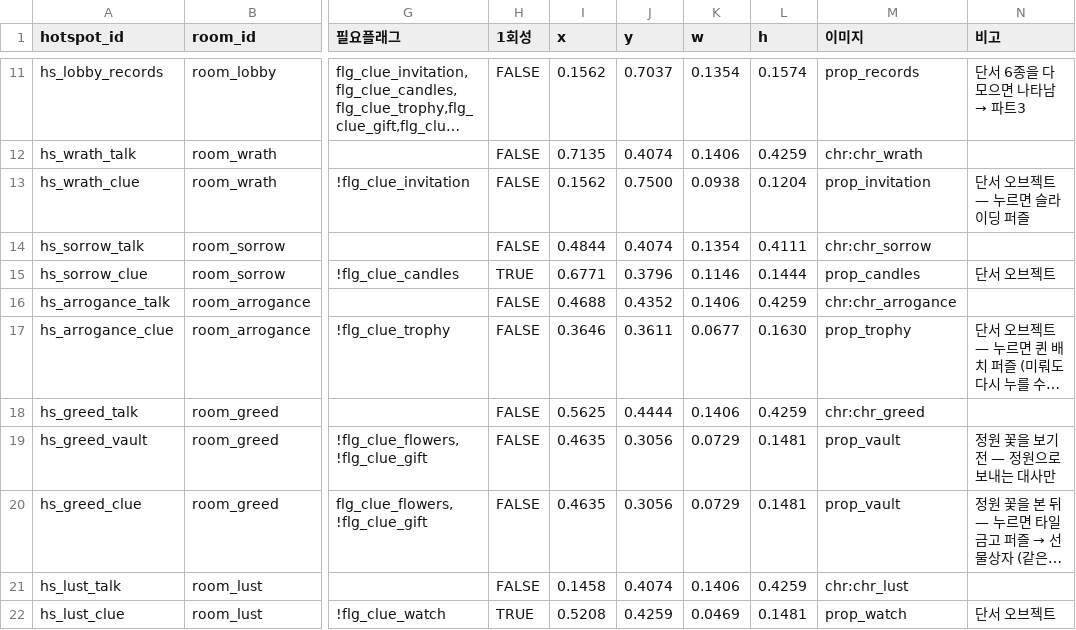
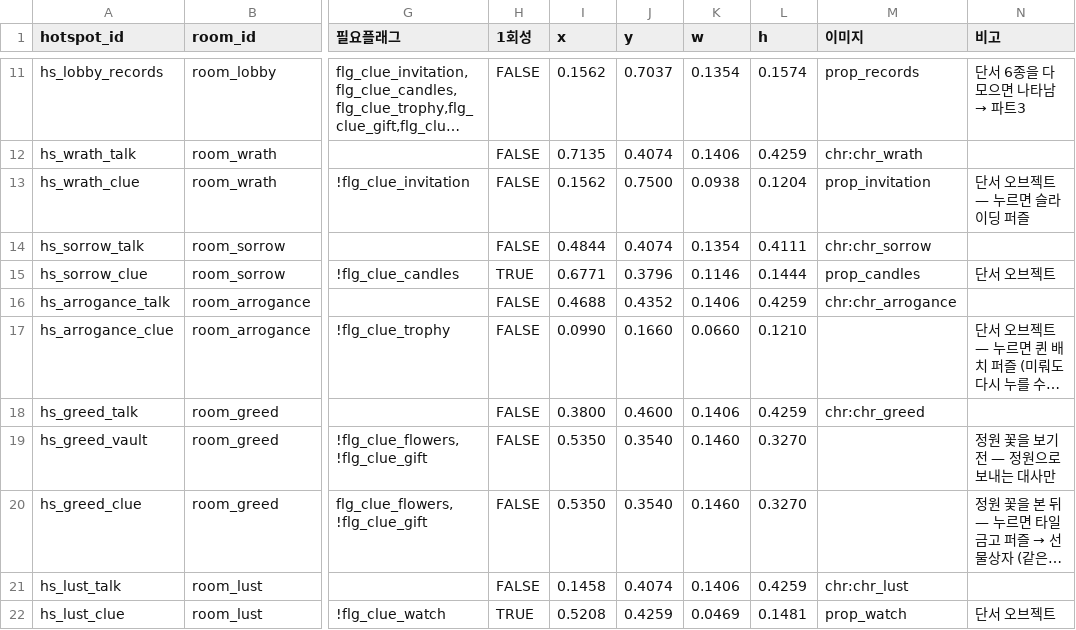
Before and after one commit to RIKKA7061/SevenDoctor_Real, a CSV file: Assets/_Project/Resources/Data/Hotspots.csv, drawn as a sheet; only a part is shown, gaps mark what is left out; long unchanged cells end in …; the diff names each change by its address in the sheet, - before the commit and + after, or states it on an @@ line.

```diff
--- a/Assets/_Project/Resources/Data/Hotspots.csv
+++ b/Assets/_Project/Resources/Data/Hotspots.csv
-I17 (x): 0.3646
+I17 (x): 0.0990
-J17 (y): 0.3611
+J17 (y): 0.1660
-K17 (w): 0.0677
+K17 (w): 0.0660
-L17 (h): 0.1630
+L17 (h): 0.1210
-M17 (이미지): prop_trophy
+M17 (이미지): (empty)
-I18 (x): 0.5625
+I18 (x): 0.3800
-J18 (y): 0.4444
+J18 (y): 0.4600
-I19:I20 (x): 0.4635
+I19:I20 (x): 0.5350
-J19:J20 (y): 0.3056
+J19:J20 (y): 0.3540
-K19:K20 (w): 0.0729
+K19:K20 (w): 0.1460
-L19:L20 (h): 0.1481
+L19:L20 (h): 0.3270
-M19:M20 (이미지): prop_vault
+M19:M20 (이미지): (empty)
```
Also changed, not shown: 7 other files.
